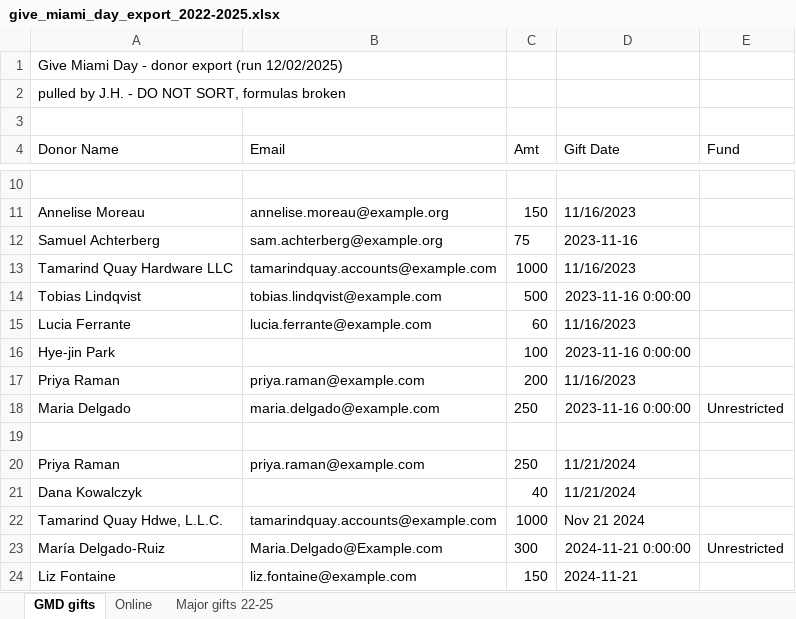
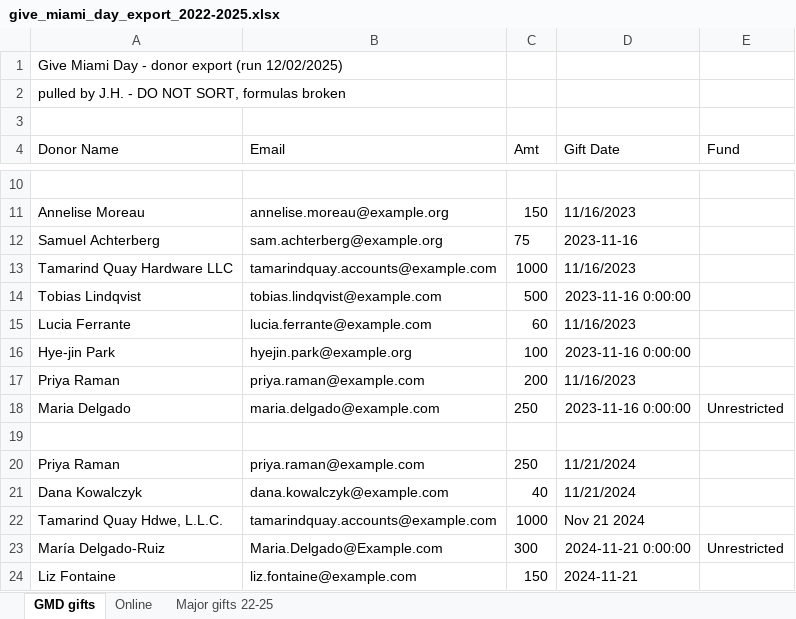
Before and after one commit to sharifamlani/devday-hackathon-miami, an Excel workbook: web/public/sample/give_miami_day_export_2022-2025.xlsx, sheet GMD gifts, drawn as a sheet; only a part is shown, gaps mark what is left out; values as stored, in another font and other column widths than the file's, no borders; the diff names each change by its address in the sheet, - before the commit and + after, or states it on an @@ line.

```diff
--- a/web/public/sample/give_miami_day_export_2022-2025.xlsx (sheet GMD gifts)
+++ b/web/public/sample/give_miami_day_export_2022-2025.xlsx (sheet GMD gifts)
-B16 (Email): (empty)
+B16 (Email): hyejin.park@example.org
-B21 (Email): (empty)
+B21 (Email): dana.kowalczyk@example.com
```
Also changed, not shown: sheet Online, sheet Major gifts 22-25, web/public/sample/event_signin_sheet_nov1.xlsx, web/public/sample/online_gifts_oct_nov_2026.xlsx, 5 other files.
